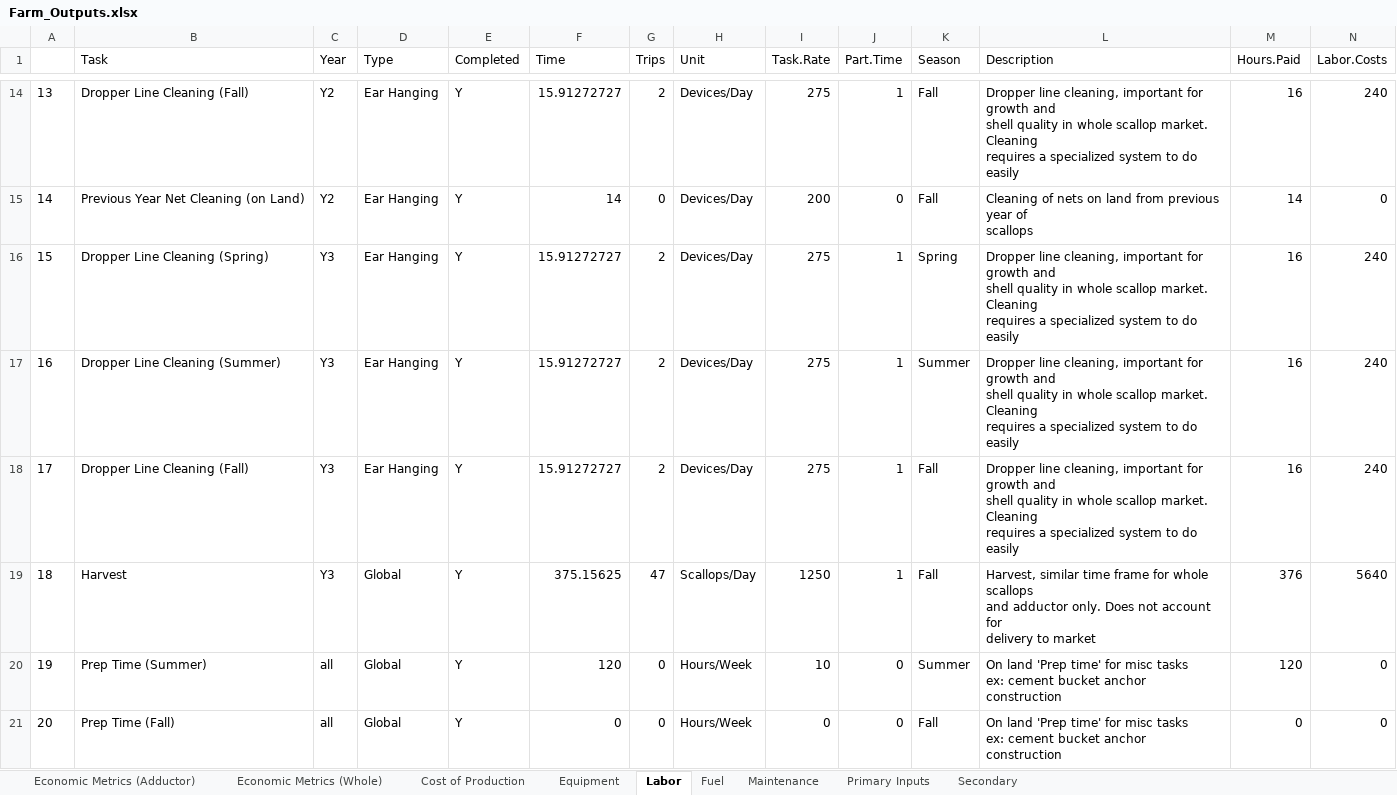
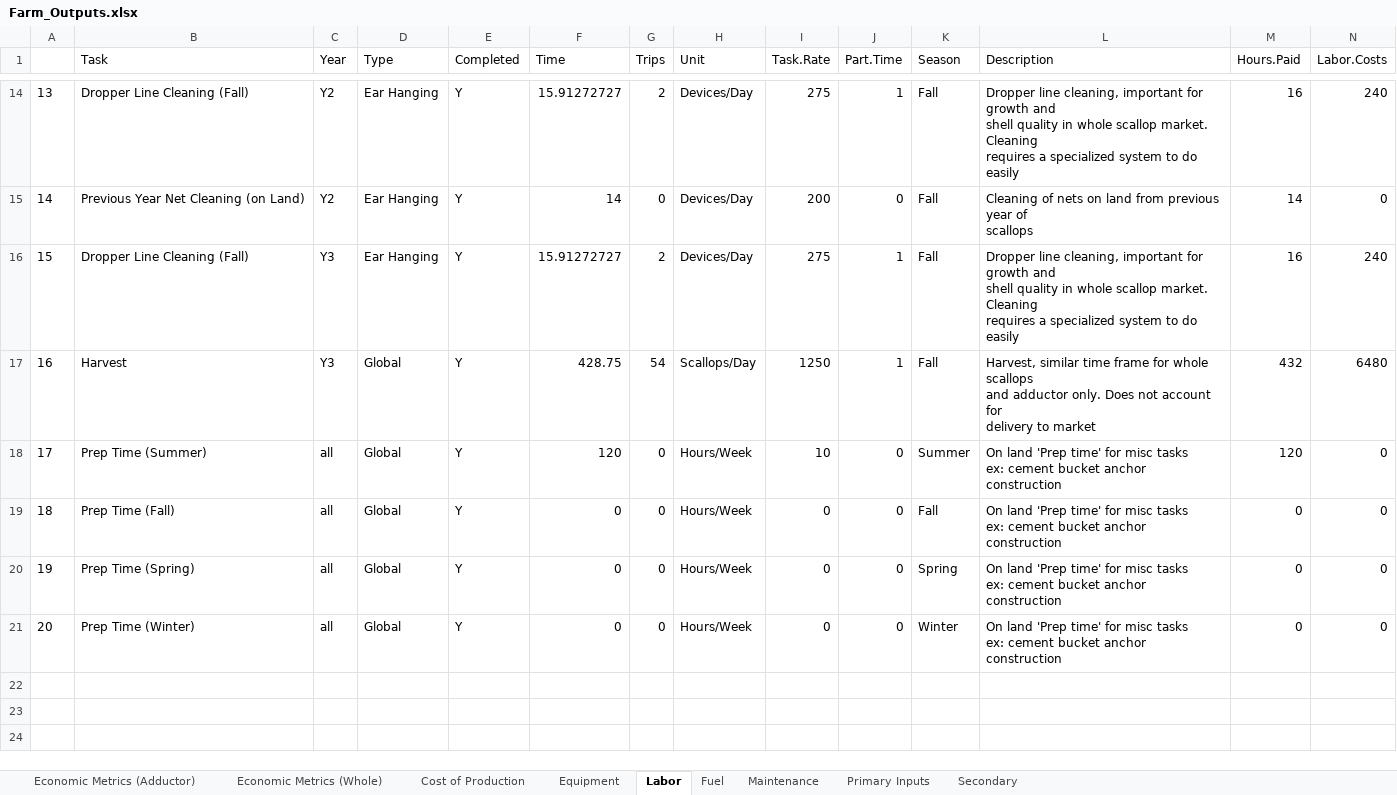
Before and after one commit to phish92129/Scallop-Bioeconomic-Analysis, an Excel workbook: Farm_Outputs.xlsx, sheet Labor, drawn as a sheet; only a part is shown, gaps mark what is left out; the shorter side is filled out with more unchanged rows; values as stored, in another font and other column widths than the file's, no borders; removed rows and columns are numbered as before the commit, all else as after; ↵ is a line break in a cell; the diff names each change by its address in the sheet, - before the commit and + after, or states it on an @@ line.

```diff
--- a/Farm_Outputs.xlsx (sheet Labor)
+++ b/Farm_Outputs.xlsx (sheet Labor)
-row 16: 15 | Dropper Line Cleaning (Spring) | Y3 | Ear Hanging | Y | 15.91272727 | 2 | Devices/Day | 275 | 1 | Spring | Dropper line cleaning, important for growth and ↵ shell quality in whole scallop market. Cleaning ↵ requires a specialized system to do easily | 16 | 240
-row 17: 16 | Dropper Line Cleaning (Summer) | Y3 | Ear Hanging | Y | 15.91272727 | 2 | Devices/Day | 275 | 1 | Summer | Dropper line cleaning, important for growth and ↵ shell quality in whole scallop market. Cleaning ↵ requires a specialized system to do easily | 16 | 240
@@ column A renumbered from row 16 down @@
-F17 (Time): 375.15625
+F17 (Time): 428.75
-G17 (Trips): 47
+G17 (Trips): 54
-M17 (Hours.Paid): 376
+M17 (Hours.Paid): 432
-N17 (Labor.Costs): 5640
+N17 (Labor.Costs): 6480
```
Also changed, not shown: sheet Cost of Production, sheet Economic Metrics (Adductor), sheet Economic Metrics (Whole), sheet Fuel, sheet Maintenance, 19 other files.
